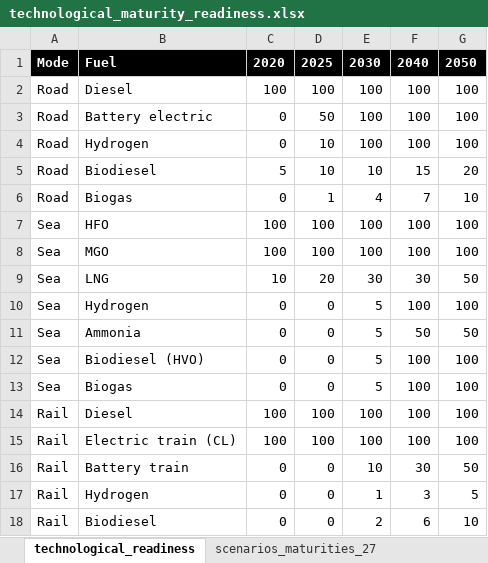
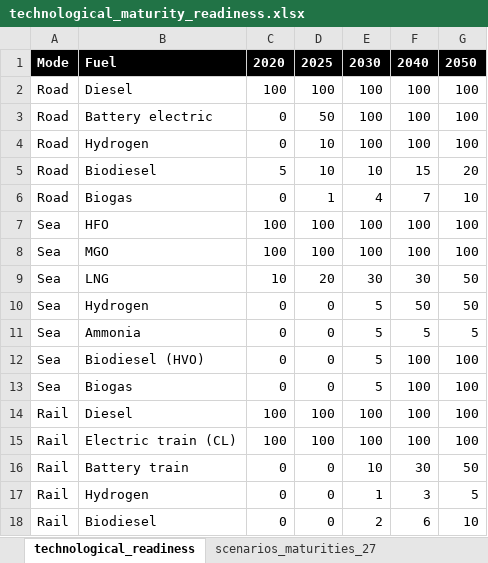
Before and after one commit to SteffenBakker/STraM_ntnu_development, an Excel workbook: Data/technological_maturity_readiness.xlsx, sheet technological_readiness, drawn as a sheet; values as stored, in another font and other column widths than the file's, no borders; the diff names each change by its address in the sheet, - before the commit and + after, or states it on an @@ line.

```diff
--- a/Data/technological_maturity_readiness.xlsx (sheet technological_readiness)
+++ b/Data/technological_maturity_readiness.xlsx (sheet technological_readiness)
-F10: 100
+F10: 50
-G10: 100
+G10: 50
-F11: 50
+F11: 5
-G11: 50
+G11: 5
```
Also changed, not shown: 3 other files.
